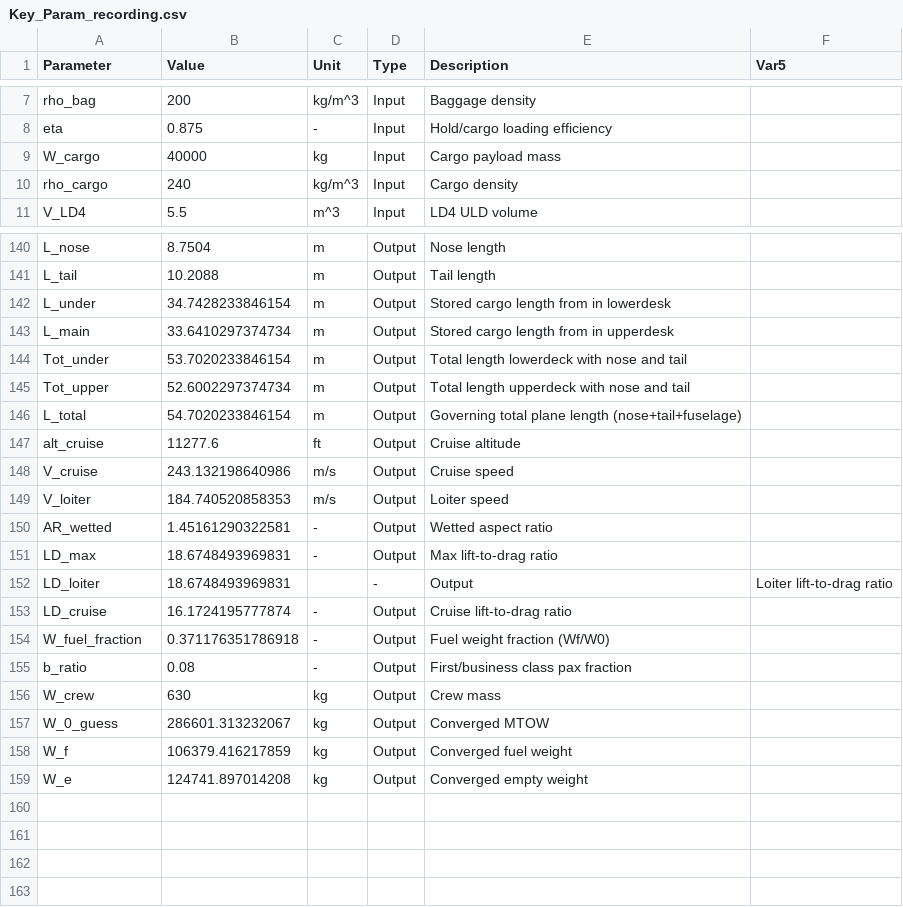
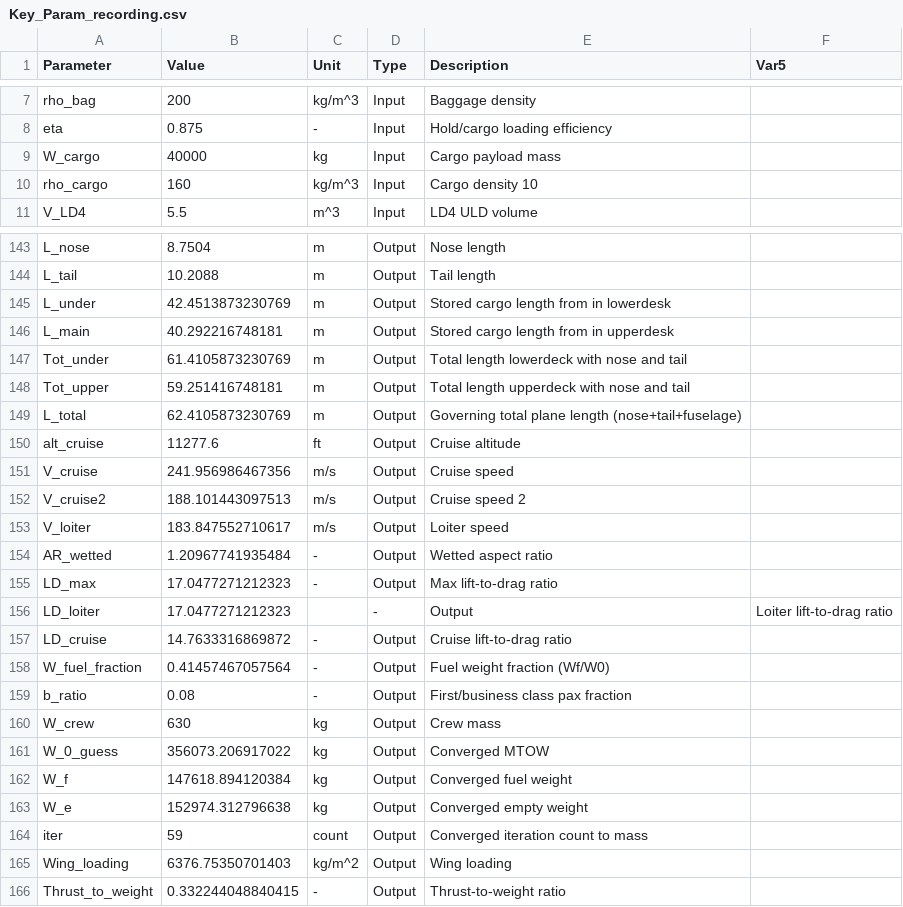
Before and after one commit to Lea324/AVD_Group7, a CSV file: Key_Param_recording.csv, drawn as a sheet; only a part is shown, gaps mark what is left out; the diff covers the shown part only.

```diff
--- a/Key_Param_recording.csv
+++ b/Key_Param_recording.csv
@@ -9,3 +9,3 @@ eta,0.875,-,Input,"Hold/cargo loading efficiency",
 W_cargo,40000,kg,Input,"Cargo payload mass",
-rho_cargo,240,kg/m^3,Input,"Cargo density",
+rho_cargo,160,kg/m^3,Input,"Cargo density 10",
 V_LD4,5.5,m^3,Input,"LD4 ULD volume",
@@ -141,19 +144,23 @@ L_nose,8.7504,m,Output,"Nose length",
 L_tail,10.2088,m,Output,"Tail length",
-L_under,34.7428233846154,m,Output,"Stored cargo length from in lowerdesk",
-L_main,33.6410297374734,m,Output,"Stored cargo length from in upperdesk",
-Tot_under,53.7020233846154,m,Output,"Total length lowerdeck with nose and tail",
-Tot_upper,52.6002297374734,m,Output,"Total length upperdeck with nose and tail",
-L_total,54.7020233846154,m,Output,"Governing total plane length (nose+tail+fuselage)",
+L_under,42.4513873230769,m,Output,"Stored cargo length from in lowerdesk",
+L_main,40.292216748181,m,Output,"Stored cargo length from in upperdesk",
+Tot_under,61.4105873230769,m,Output,"Total length lowerdeck with nose and tail",
+Tot_upper,59.251416748181,m,Output,"Total length upperdeck with nose and tail",
+L_total,62.4105873230769,m,Output,"Governing total plane length (nose+tail+fuselage)",
 alt_cruise,11277.6,ft,Output,"Cruise altitude",
-V_cruise,243.132198640986,m/s,Output,"Cruise speed",
-V_loiter,184.740520858353,m/s,Output,"Loiter speed",
-AR_wetted,1.45161290322581,-,Output,"Wetted aspect ratio",
-LD_max,18.6748493969831,-,Output,"Max lift-to-drag ratio",
-LD_loiter,18.6748493969831,,-,"Output",Loiter lift-to-drag ratio
-LD_cruise,16.1724195777874,-,Output,"Cruise lift-to-drag ratio",
-W_fuel_fraction,0.371176351786918,-,Output,"Fuel weight fraction (Wf/W0)",
+V_cruise,241.956986467356,m/s,Output,"Cruise speed",
+V_cruise2,188.101443097513,m/s,Output,"Cruise speed 2",
+V_loiter,183.847552710617,m/s,Output,"Loiter speed",
+AR_wetted,1.20967741935484,-,Output,"Wetted aspect ratio",
+LD_max,17.0477271212323,-,Output,"Max lift-to-drag ratio",
+LD_loiter,17.0477271212323,,-,"Output",Loiter lift-to-drag ratio
+LD_cruise,14.7633316869872,-,Output,"Cruise lift-to-drag ratio",
+W_fuel_fraction,0.41457467057564,-,Output,"Fuel weight fraction (Wf/W0)",
 b_ratio,0.08,-,Output,"First/business class pax fraction",
 W_crew,630,kg,Output,"Crew mass",
-W_0_guess,286601.313232067,kg,Output,"Converged MTOW",
-W_f,106379.416217859,kg,Output,"Converged fuel weight",
-W_e,124741.897014208,kg,Output,"Converged empty weight",
+W_0_guess,356073.206917022,kg,Output,"Converged MTOW",
+W_f,147618.894120384,kg,Output,"Converged fuel weight",
+W_e,152974.312796638,kg,Output,"Converged empty weight",
+iter,59,count,Output,"Converged iteration count to mass",
+Wing_loading,6376.75350701403,kg/m^2,Output,"Wing loading",
+Thrust_to_weight,0.332244048840415,-,Output,"Thrust-to-weight ratio",
```
Also changed, not shown: 3 added rows and 14 edited cells elsewhere in this file, 12 other files.
